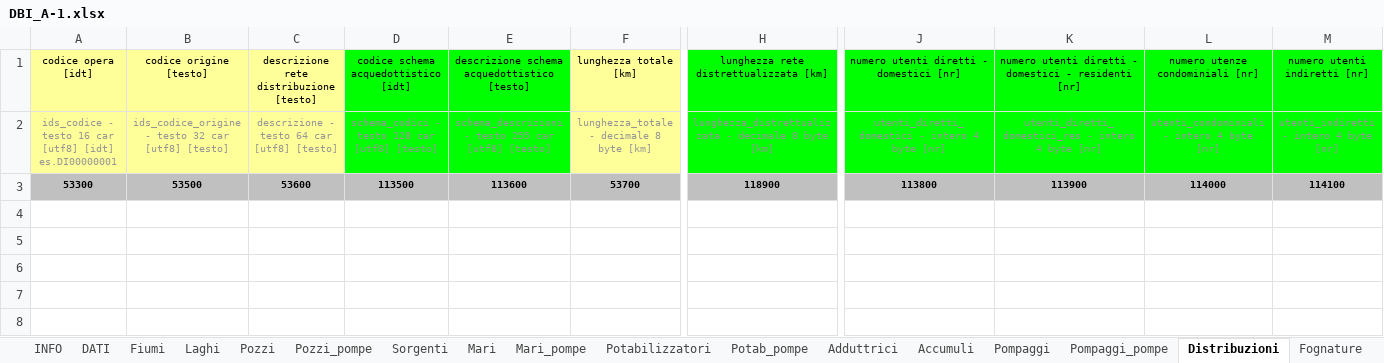
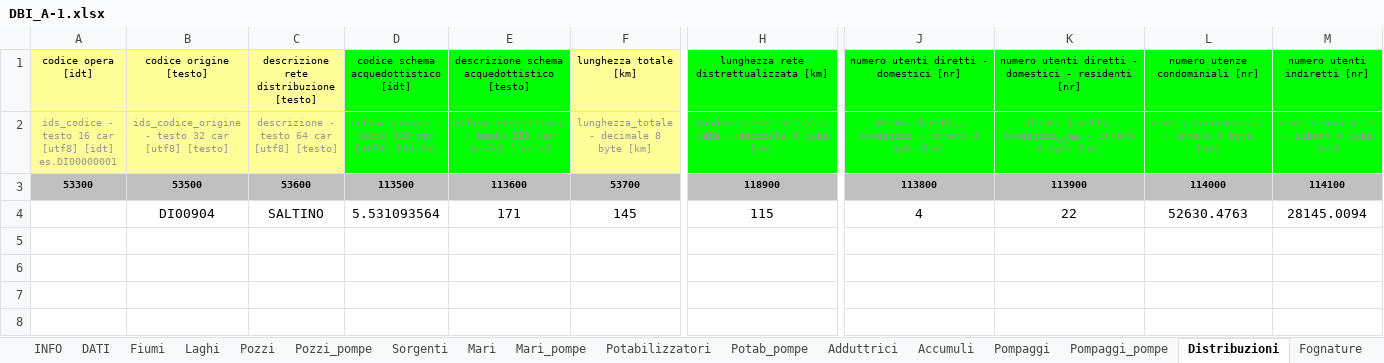
Before and after one commit to geosolutions-it/C179-DBIAIT, an Excel workbook: checks/checks_seed_files/DBI_A-1.xlsx, sheet Distribuzioni, drawn as a sheet; only a part is shown, gaps mark what is left out; values as stored, in another font and other column widths than the file's, no borders; removed rows and columns are numbered as before the commit, all else as after; rows hold the shown columns only; the diff names each change by its address in the sheet, - before the commit and + after, or states it on an @@ line.

```diff
--- a/checks/checks_seed_files/DBI_A-1.xlsx (sheet Distribuzioni)
+++ b/checks/checks_seed_files/DBI_A-1.xlsx (sheet Distribuzioni)
-row 4: (empty)
-row 5: (empty)
-row 6: (empty)
-row 7: (empty)
+row 4:  | DI00904 | SALTINO | 5.531093564 | 171 | 145 | 115 | 4 | 22 | 52630.4763 | 28145.0094
+row 5: (empty)
+row 6: (empty)
+row 7: (empty)
```
Also changed, not shown: sheet Sollevamenti, sheet Potabilizzatori, sheet Sorgenti, sheet Pompaggi, sheet Fiumi, sheet Accumuli, 16 more sheets, formulas that keep their value, charts or pictures, 1 other file.
